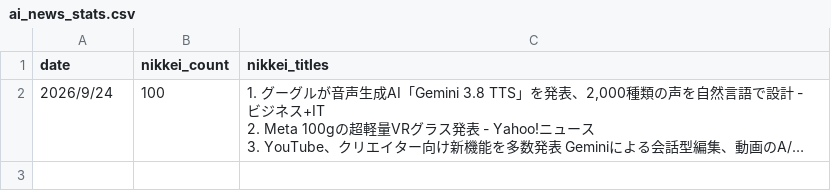
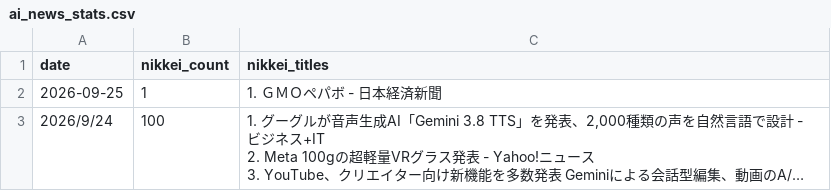
Before and after one commit to 6516mjnt-design/ai-news-tracker, a CSV file: ai_news_stats.csv, drawn as a sheet; long unchanged cells end in …; the diff names each change by its address in the sheet, - before the commit and + after, or states it on an @@ line.

```diff
--- a/ai_news_stats.csv
+++ b/ai_news_stats.csv
+row 2: 2026-09-25 | 1 | 1. ＧＭＯペパボ - 日本経済新聞
```
